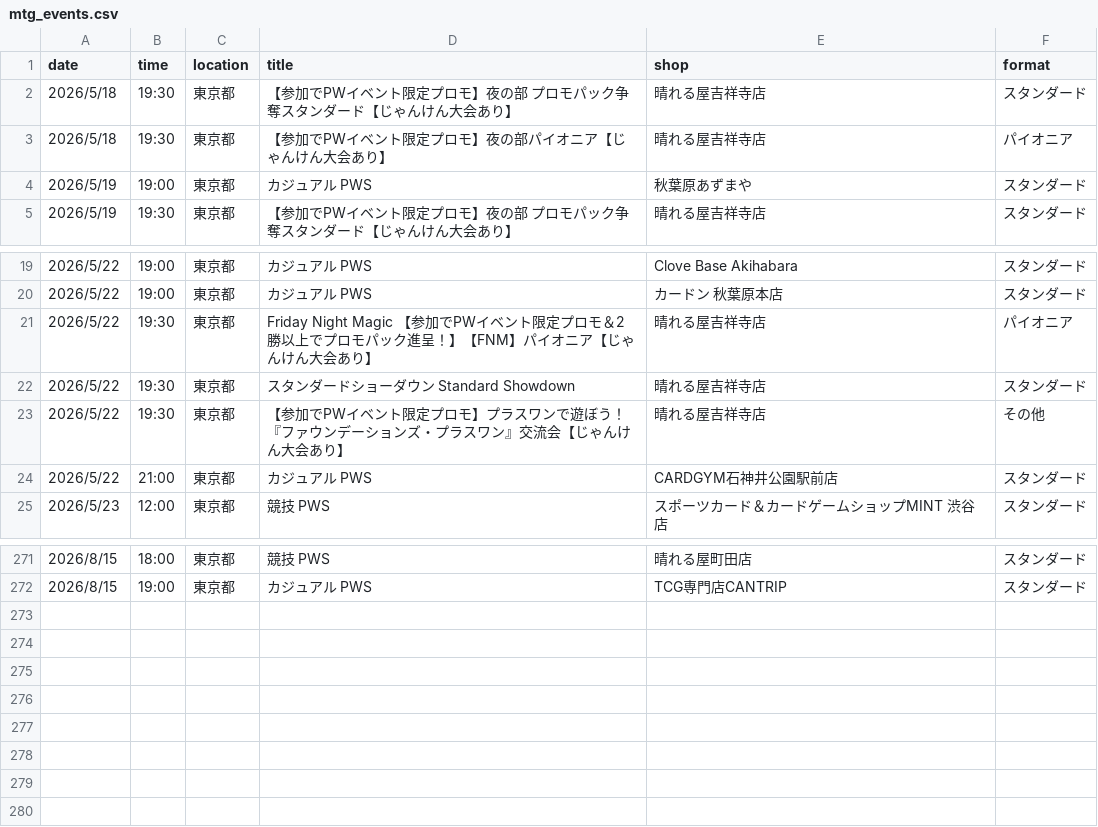
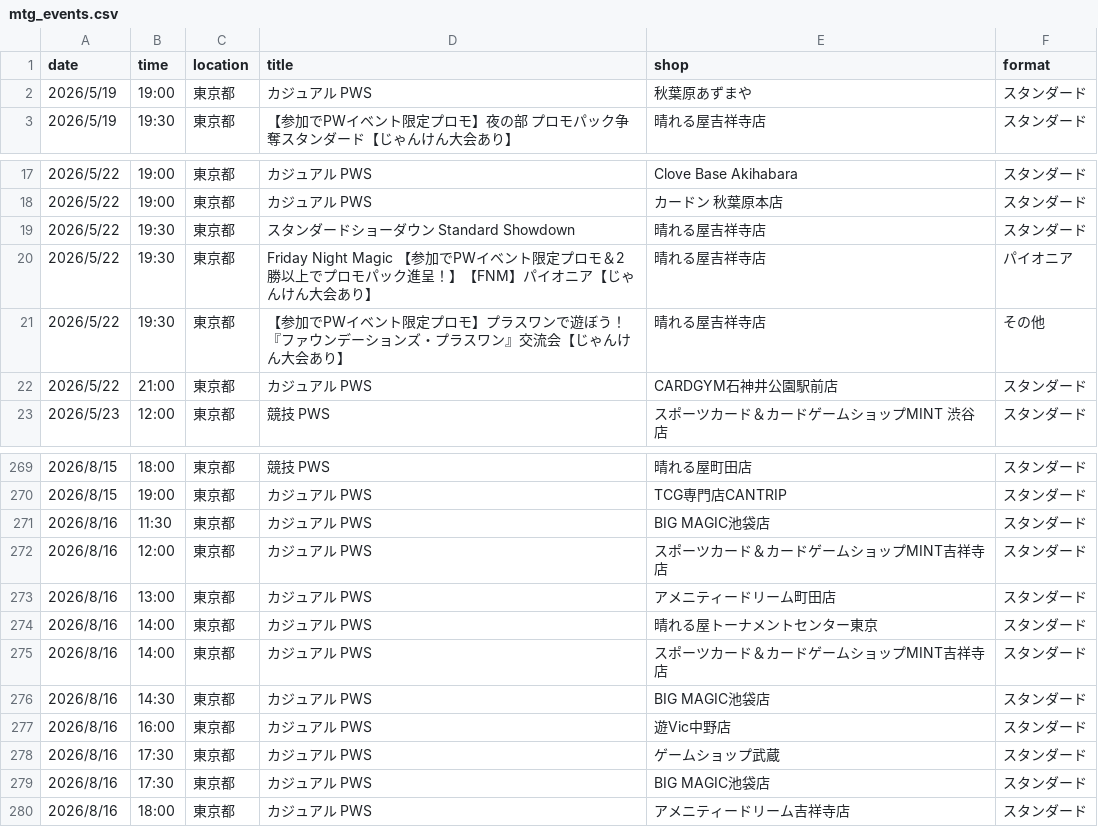
Before and after one commit to wakame1367/mtg_official_event_scraper, a CSV file: mtg_events.csv, drawn as a sheet; only a part is shown, gaps mark what is left out.

Commit message:
docs: Auto-update MTG events calendar [skip ci] 9ed999b9b4177d3915394fd37ac54a7e7030161e

```diff
--- a/mtg_events.csv
+++ b/mtg_events.csv
@@ -1,4 +1,2 @@
 date,time,location,title,shop,format
-2026/5/18,19:30,東京都,【参加でPWイベント限定プロモ】夜の部 プロモパック争奪スタンダード【じゃんけん大会あり】,晴れる屋吉祥寺店,スタンダード
-2026/5/18,19:30,東京都,【参加でPWイベント限定プロモ】夜の部パイオニア【じゃんけん大会あり】,晴れる屋吉祥寺店,パイオニア
 2026/5/19,19:00,東京都,カジュアル PWS,秋葉原あずまや,スタンダード
@@ -20,4 +18,4 @@
 2026/5/22,19:00,東京都,カジュアル PWS,カードン 秋葉原本店,スタンダード
+2026/5/22,19:30,東京都,スタンダードショーダウン Standard Showdown,晴れる屋吉祥寺店,スタンダード
 2026/5/22,19:30,東京都,Friday Night Magic 【参加でPWイベント限定プロモ＆2勝以上でプロモパック進呈！】【FNM】パイオニア【じゃんけん大会あり】,晴れる屋吉祥寺店,パイオニア
-2026/5/22,19:30,東京都,スタンダードショーダウン Standard Showdown,晴れる屋吉祥寺店,スタンダード
 2026/5/22,19:30,東京都,【参加でPWイベント限定プロモ】プラスワンで遊ぼう！『ファウンデーションズ・プラスワン』交流会【じゃんけん大会あり】,晴れる屋吉祥寺店,その他
@@ -272 +270,11 @@
 2026/8/15,19:00,東京都,カジュアル PWS,TCG専門店CANTRIP,スタンダード
+2026/8/16,11:30,東京都,カジュアル PWS,BIG MAGIC池袋店,スタンダード
+2026/8/16,12:00,東京都,カジュアル PWS,スポーツカード＆カードゲームショップMINT吉祥寺店,スタンダード
+2026/8/16,13:00,東京都,カジュアル PWS,アメニティードリーム町田店,スタンダード
+2026/8/16,14:00,東京都,カジュアル PWS,晴れる屋トーナメントセンター東京,スタンダード
+2026/8/16,14:00,東京都,カジュアル PWS,スポーツカード＆カードゲームショップMINT吉祥寺店,スタンダード
+2026/8/16,14:30,東京都,カジュアル PWS,BIG MAGIC池袋店,スタンダード
+2026/8/16,16:00,東京都,カジュアル PWS,遊Vic中野店,スタンダード
+2026/8/16,17:30,東京都,カジュアル PWS,ゲームショップ武蔵,スタンダード
+2026/8/16,17:30,東京都,カジュアル PWS,BIG MAGIC池袋店,スタンダード
+2026/8/16,18:00,東京都,カジュアル PWS,アメニティードリーム吉祥寺店,スタンダード
```
Also changed, not shown: mtg_events_latest.csv, 2 other files.
